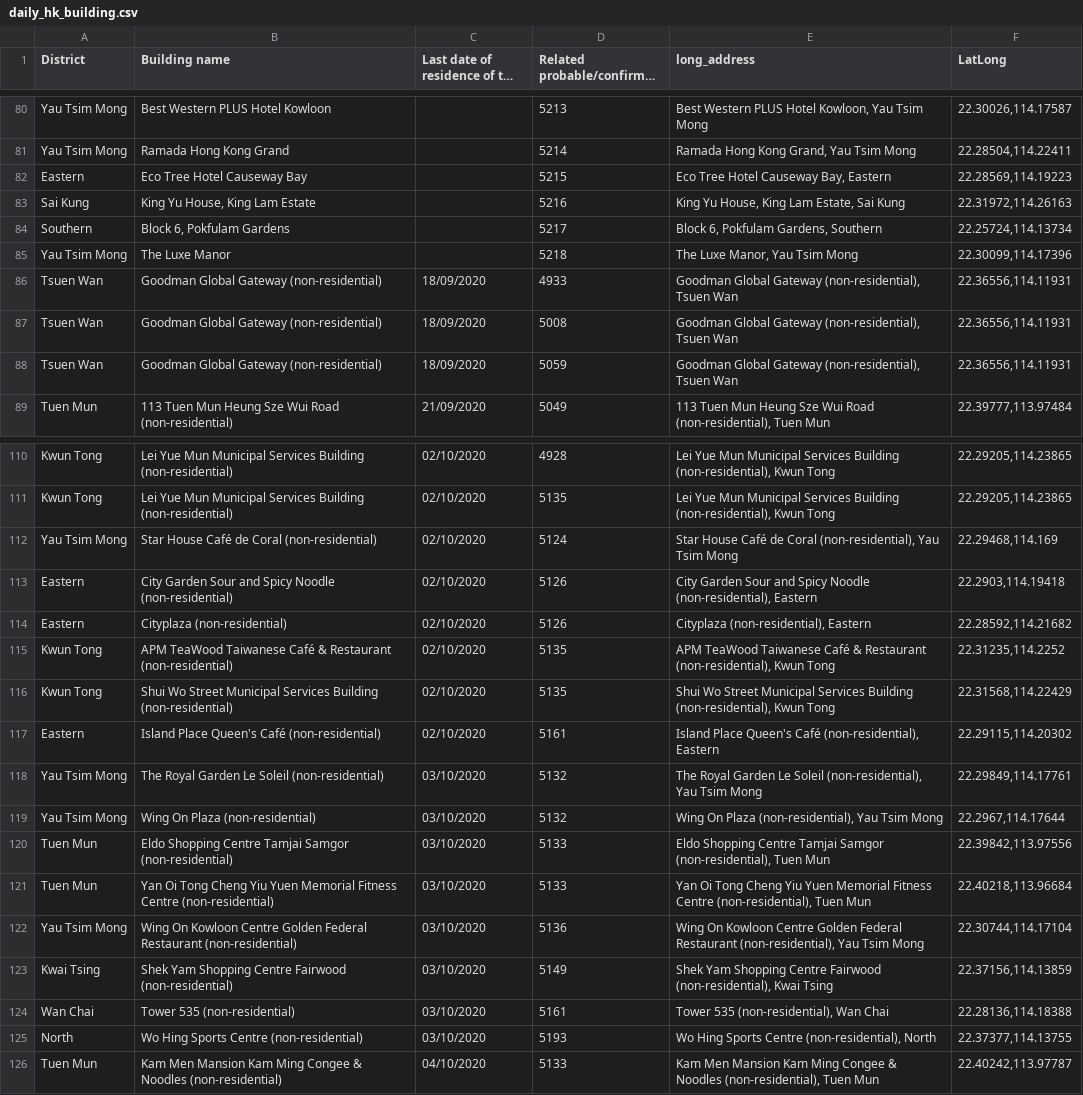
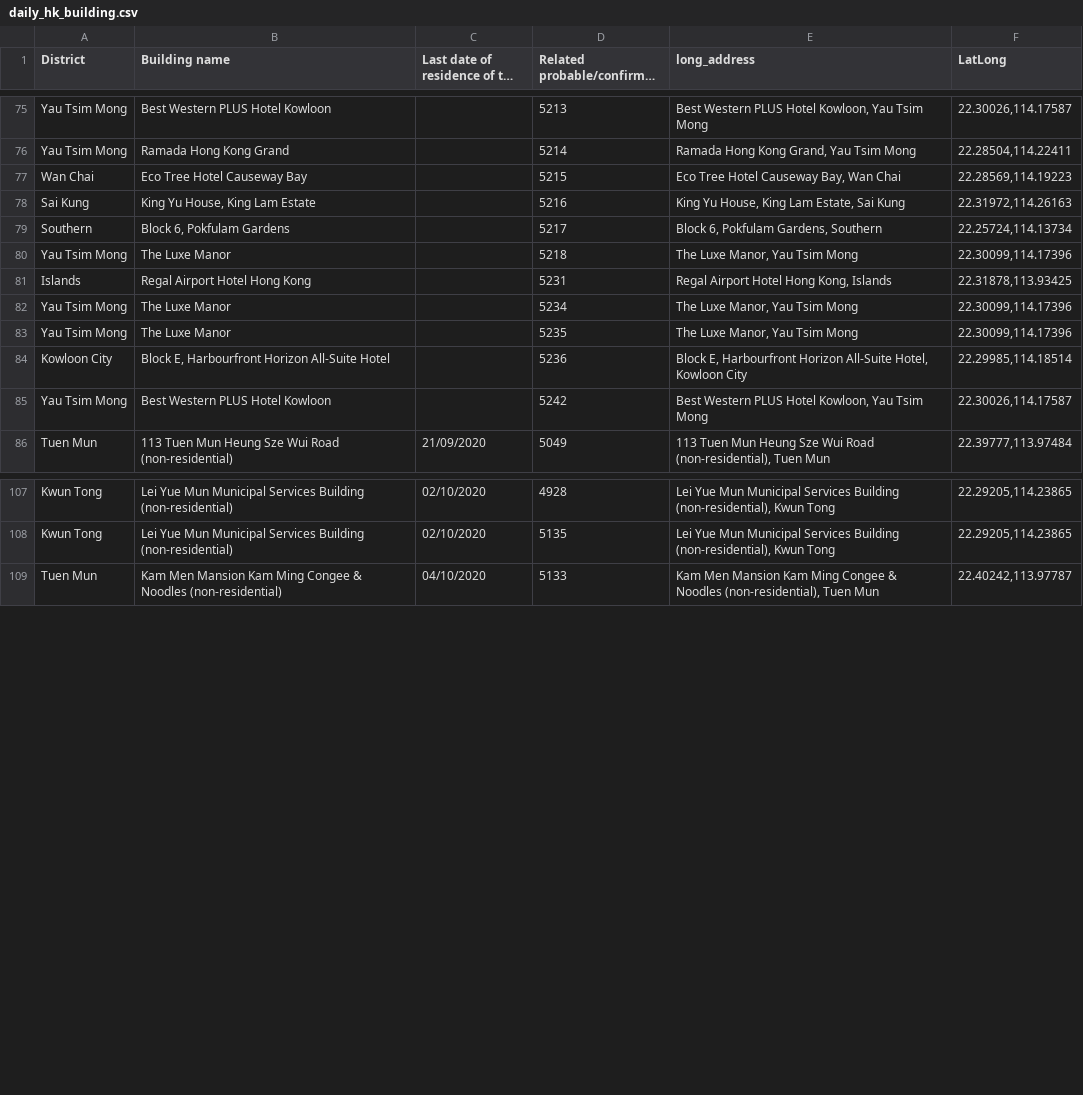
Before and after one commit to jerrypai0809/COVID_19, a CSV file: data/daily_hk_building.csv, drawn as a sheet; only a part is shown, gaps mark what is left out; long unchanged cells end in …; the diff covers the shown part only.

Commit message:
daily commit

```diff
--- a/data/daily_hk_building.csv
+++ b/data/daily_hk_building.csv
@@ -81,3 +76,3 @@ Yau Tsim Mong,Best Western PLUS Hotel Kowloon,,5213,"Best Western PLUS Hotel Kow
 Yau Tsim Mong,Ramada Hong Kong Grand,,5214,"Ramada Hong Kong Grand, Yau Tsim Mong","22.28504,114.22411"
-Eastern,Eco Tree Hotel Causeway Bay,,5215,"Eco Tree Hotel Causeway Bay, Eastern","22.28569,114.19223"
+Wan Chai,Eco Tree Hotel Causeway Bay,,5215,"Eco Tree Hotel Causeway Bay, Wan Chai","22.28569,114.19223"
 Sai Kung,"King Yu House, King Lam Estate",,5216,"King Yu House, King Lam Estate, Sai Kung","22.31972,114.26163"
@@ -85,5 +80,7 @@ Southern,"Block 6, Pokfulam Gardens",,5217,"Block 6, Pokfulam Gardens, Southern"
 Yau Tsim Mong,The Luxe Manor,,5218,"The Luxe Manor, Yau Tsim Mong","22.30099,114.17396"
-Tsuen Wan,Goodman Global Gateway (non-residential),18/09/2020,4933,"Goodman Global Gateway (non-residential), Tsuen Wan","22.36556,114.11931"
-Tsuen Wan,Goodman Global Gateway (non-residential),18/09/2020,5008,"Goodman Global Gateway (non-residential), Tsuen Wan","22.36556,114.11931"
-Tsuen Wan,Goodman Global Gateway (non-residential),18/09/2020,5059,"Goodman Global Gateway (non-residential), Tsuen Wan","22.36556,114.11931"
+Islands,Regal Airport Hotel Hong Kong,,5231,"Regal Airport Hotel Hong Kong, Islands","22.31878,113.93425"
+Yau Tsim Mong,The Luxe Manor,,5234,"The Luxe Manor, Yau Tsim Mong","22.30099,114.17396"
+Yau Tsim Mong,The Luxe Manor,,5235,"The Luxe Manor, Yau Tsim Mong","22.30099,114.17396"
+Kowloon City,"Block E, Harbourfront Horizon All-Suite Hotel",,5236,"Block E, Harbourfront Horizon All-Suite Hotel, Kowloon City","22.29985,114.18514"
+Yau Tsim Mong,Best Western PLUS Hotel Kowloon,,5242,"Best Western PLUS Hotel Kowloon, Yau Tsim Mong","22.30026,114.17587"
 Tuen Mun,113 Tuen Mun Heung Sze Wui Road (non-residential),21/09/2020,5049,"113 Tuen Mun Heung Sze Wui Road (non-residential), Tuen Mun","22.39777,113.97484"
@@ -111,16 +108,2 @@ Kwun Tong,Lei Yue Mun Municipal Services Building (non-residential),02/10/2020,4
 Kwun Tong,Lei Yue Mun Municipal Services Building (non-residential),02/10/2020,5135,"Lei Yue Mun Municipal Services Building (non-residential), Kwun Tong","22.29205,114.23865"
-Yau Tsim Mong,Star House Café de Coral (non-residential),02/10/2020,5124,"Star House Café de Coral (non-residential), Yau Tsim Mong","22.29468,114.169"
-Eastern,City Garden Sour and Spicy Noodle (non-residential),02/10/2020,5126,"City Garden Sour and Spicy Noodle (non-residential), Eastern","22.2903,114.19418"
-Eastern,Cityplaza (non-residential),02/10/2020,5126,"Cityplaza (non-residential), Eastern","22.28592,114.21682"
-Kwun Tong,APM TeaWood Taiwanese Café & Restaurant (non-residential),02/10/2020,5135,"APM TeaWood Taiwanese Café & Restaurant (non-residential), Kwun Tong","22.31235,114.2252"
-Kwun Tong,Shui Wo Street Municipal Services Building (non-residential),02/10/2020,5135,"Shui Wo Street Municipal Services Building (non-residential), Kwun Tong","22.31568,114.22429"
-Eastern,Island Place Queen's Café (non-residential),02/10/2020,5161,"Island Place Queen's Café (non-residential), Eastern","22.29115,114.20302"
-Yau Tsim Mong,The Royal Garden Le Soleil (non-residential),03/10/2020,5132,"The Royal Garden Le Soleil (non-residential), Yau Tsim Mong","22.29849,114.17761"
-Yau Tsim Mong,Wing On Plaza (non-residential),03/10/2020,5132,"Wing On Plaza (non-residential), Yau Tsim Mong","22.2967,114.17644"
-Tuen Mun,Eldo Shopping Centre Tamjai Samgor (non-residential),03/10/2020,5133,"Eldo Shopping Centre Tamjai Samgor (non-residential), Tuen Mun","22.39842,113.97556"
-Tuen Mun,Yan Oi Tong Cheng Yiu Yuen Memorial Fitness Centre (non-residential),03/10/2020,5133,"Yan Oi Tong Cheng Yiu Yuen Memorial Fitness Centre (non-residential), Tuen Mun","22.40218,113.96684"
-Yau Tsim Mong,Wing On Kowloon Centre Golden Federal Restaurant (non-residential),03/10/2020,5136,"Wing On Kowloon Centre Golden Federal Restaurant (non-residential), Yau Tsim Mong","22.30744,114.17104"
-Kwai Tsing,Shek Yam Shopping Centre Fairwood (non-residential),03/10/2020,5149,"Shek Yam Shopping Centre Fairwood (non-residential), Kwai Tsing","22.37156,114.13859"
-Wan Chai,Tower 535 (non-residential),03/10/2020,5161,"Tower 535 (non-residential), Wan Chai","22.28136,114.18388"
-North,Wo Hing Sports Centre (non-residential),03/10/2020,5193,"Wo Hing Sports Centre (non-residential), North","22.37377,114.13755"
 Tuen Mun,Kam Men Mansion Kam Ming Congee & Noodles (non-residential),04/10/2020,5133,"Kam Men Mansion Kam Ming Congee & Noodles (non-residential), Tuen Mun","22.40242,113.97787"
```
Also changed, not shown: 1 added row, 5 removed rows and 16 moved rows elsewhere in this file, data/daily_cn_cases.csv, data/daily_infected_pub_trans.csv.
